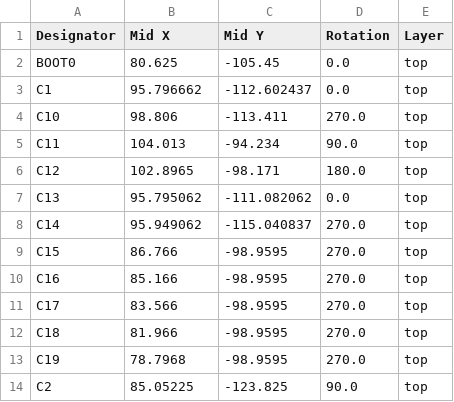
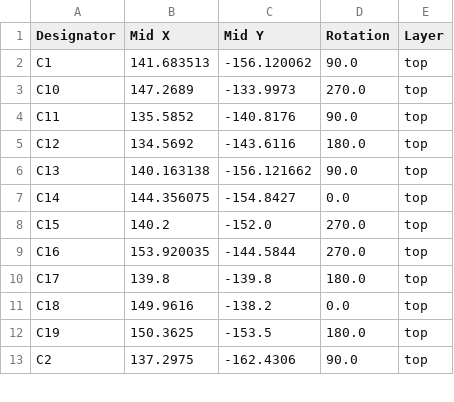
Before and after one commit to CalebJM04/IEEE-2026-UAV, a CSV file: IEEE_Drone_2026/production/positions.csv, drawn as a sheet; only a part is shown; the diff covers the shown part only.

```diff
--- a/IEEE_Drone_2026/production/positions.csv
+++ b/IEEE_Drone_2026/production/positions.csv
@@ -1,14 +1,13 @@
 Designator,Mid X,Mid Y,Rotation,Layer
-BOOT0,80.625,-105.45,0.0,top
-C1,95.796662,-112.602437,0.0,top
-C10,98.806,-113.411,270.0,top
-C11,104.013,-94.234,90.0,top
-C12,102.8965,-98.171,180.0,top
-C13,95.795062,-111.082062,0.0,top
-C14,95.949062,-115.040837,270.0,top
-C15,86.766,-98.9595,270.0,top
-C16,85.166,-98.9595,270.0,top
-C17,83.566,-98.9595,270.0,top
-C18,81.966,-98.9595,270.0,top
-C19,78.7968,-98.9595,270.0,top
-C2,85.05225,-123.825,90.0,top
+C1,141.683513,-156.120062,90.0,top
+C10,147.2689,-133.9973,270.0,top
+C11,135.5852,-140.8176,90.0,top
+C12,134.5692,-143.6116,180.0,top
+C13,140.163138,-156.121662,90.0,top
+C14,144.356075,-154.8427,0.0,top
+C15,140.2,-152.0,270.0,top
+C16,153.920035,-144.5844,270.0,top
+C17,139.8,-139.8,180.0,top
+C18,149.9616,-138.2,0.0,top
+C19,150.3625,-153.5,180.0,top
+C2,137.2975,-162.4306,90.0,top
```
Also changed, not shown: 1 removed row and 69 edited cells elsewhere in this file, IEEE_Drone_2026/production/bom.csv, IEEE_Drone_2026/production/designators.csv, 18 other files.
